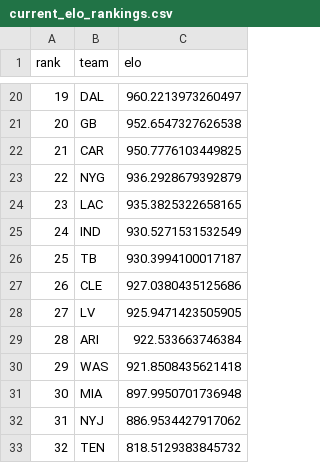
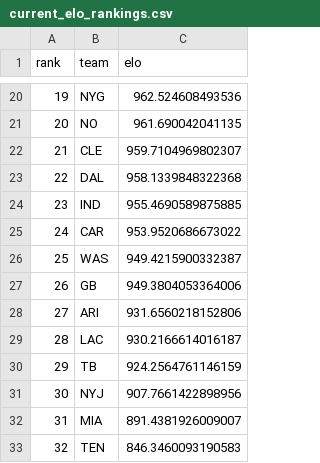
Before and after one commit to schwill2018/nfl_elo_project, a CSV file: current_elo_rankings.csv, drawn as a sheet; only a part is shown, gaps mark what is left out; the diff covers the shown part only.

```diff
--- a/current_elo_rankings.csv
+++ b/current_elo_rankings.csv
@@ -20,14 +20,14 @@ rank,team,elo
-19,DAL,960.2213973260497
-20,GB,952.6547327626538
-21,CAR,950.7776103449825
-22,NYG,936.2928679392879
-23,LAC,935.3825322658165
-24,IND,930.5271531532549
-25,TB,930.3994100017187
-26,CLE,927.0380435125686
-27,LV,925.9471423505905
-28,ARI,922.533663746384
-29,WAS,921.8508435621418
-30,MIA,897.9950701736948
-31,NYJ,886.9534427917062
-32,TEN,818.5129383845732
+19,NYG,962.524608493536
+20,NO,961.690042041135
+21,CLE,959.7104969802307
+22,DAL,958.1339848322368
+23,IND,955.4690589875885
+24,CAR,953.9520686673022
+25,WAS,949.4215900332387
+26,GB,949.3804053364006
+27,ARI,931.6560218152806
+28,LAC,930.2166614016187
+29,TB,924.2564761146159
+30,NYJ,907.7661422898956
+31,MIA,891.4381926009007
+32,TEN,846.3460093190583
```
Also changed, not shown: 32 edited cells elsewhere in this file, future_projections.csv, weekly_projections.csv, 3 other files.
